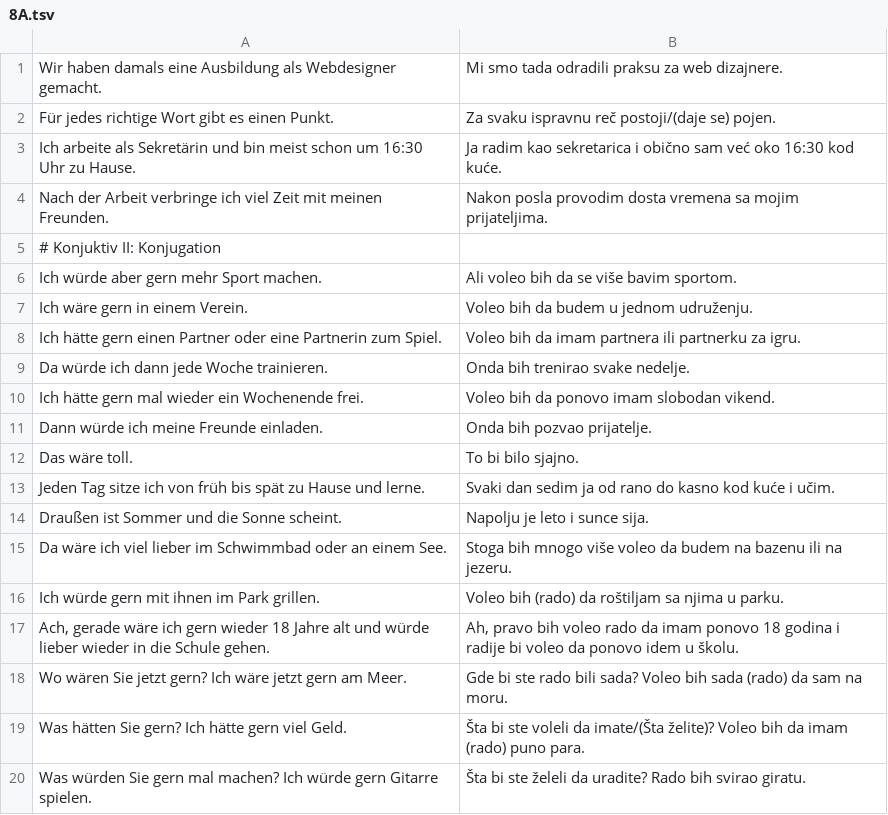
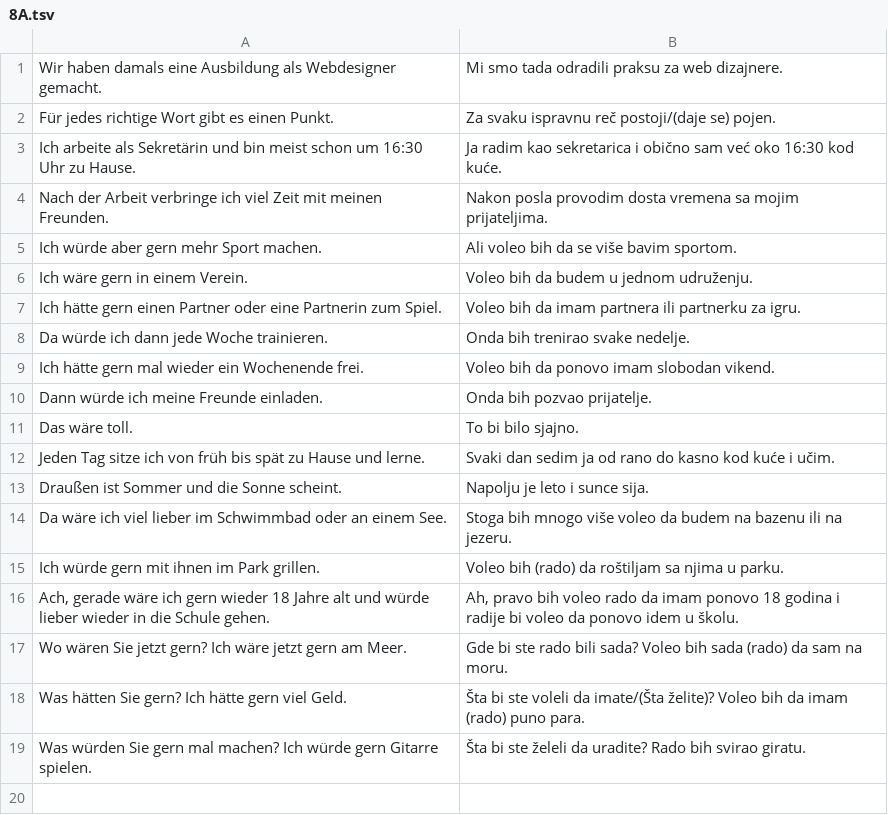
Before and after one commit to cohadar/language-analysis, a TSV file: german_analysis/Schritte/A2.2/8A.tsv, drawn as a sheet.

Commit message:
Update 8A.tsv

```diff
--- a/german_analysis/Schritte/A2.2/8A.tsv
+++ b/german_analysis/Schritte/A2.2/8A.tsv
@@ -4,3 +4,2 @@ Ich arbeite als Sekretärin und bin meist schon um 16:30 Uhr zu Hause.	Ja radim
 Nach der Arbeit verbringe ich viel Zeit mit meinen Freunden.	Nakon posla provodim dosta vremena sa mojim prijateljima.
-# Konjuktiv II: Konjugation
 Ich würde aber gern mehr Sport machen.	Ali voleo bih da se više bavim sportom.
```
